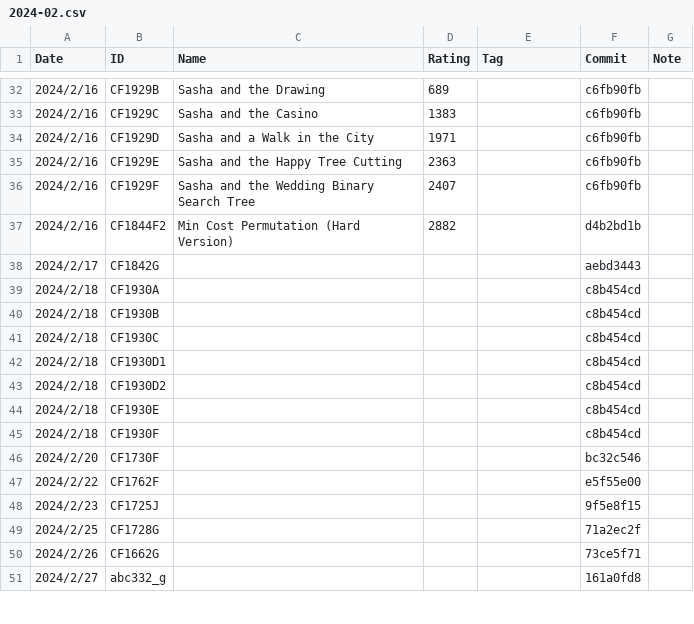
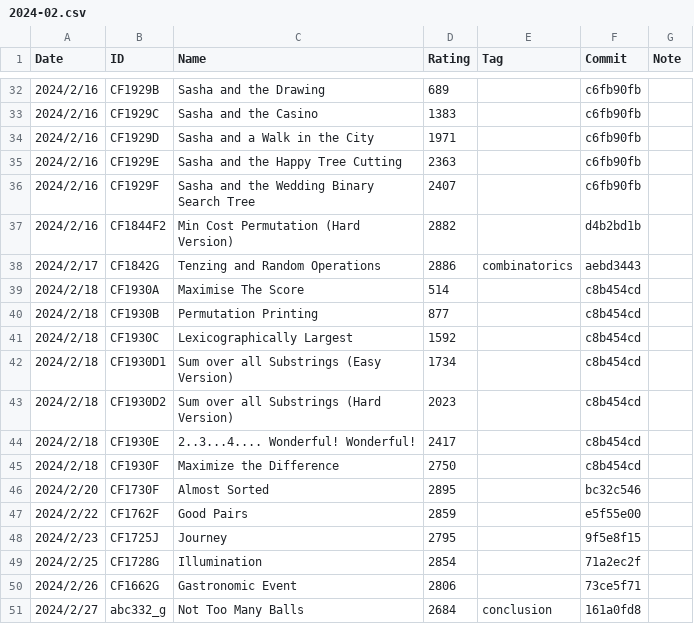
Before and after one commit to fei0319/competitive-programming, a CSV file: logs/2024-02.csv, drawn as a sheet; only a part is shown, gaps mark what is left out; the diff covers the shown part only.

Commit message:
log 2024-02

```diff
--- a/logs/2024-02.csv
+++ b/logs/2024-02.csv
@@ -37,15 +37,15 @@ Date,ID,Name,Rating,Tag,Commit,Note
 2024/2/16,CF1844F2,Min Cost Permutation (Hard Version),2882,,d4b2bd1b,
-2024/2/17,CF1842G,,,,aebd3443,
-2024/2/18,CF1930A,,,,c8b454cd,
-2024/2/18,CF1930B,,,,c8b454cd,
-2024/2/18,CF1930C,,,,c8b454cd,
-2024/2/18,CF1930D1,,,,c8b454cd,
-2024/2/18,CF1930D2,,,,c8b454cd,
-2024/2/18,CF1930E,,,,c8b454cd,
-2024/2/18,CF1930F,,,,c8b454cd,
-2024/2/20,CF1730F,,,,bc32c546,
-2024/2/22,CF1762F,,,,e5f55e00,
-2024/2/23,CF1725J,,,,9f5e8f15,
-2024/2/25,CF1728G,,,,71a2ec2f,
-2024/2/26,CF1662G,,,,73ce5f71,
-2024/2/27,abc332_g,,,,161a0fd8,
+2024/2/17,CF1842G,Tenzing and Random Operations,2886,combinatorics,aebd3443,
+2024/2/18,CF1930A,Maximise The Score,514,,c8b454cd,
+2024/2/18,CF1930B,Permutation Printing,877,,c8b454cd,
+2024/2/18,CF1930C,Lexicographically Largest,1592,,c8b454cd,
+2024/2/18,CF1930D1,Sum over all Substrings (Easy Version),1734,,c8b454cd,
+2024/2/18,CF1930D2,Sum over all Substrings (Hard Version),2023,,c8b454cd,
+2024/2/18,CF1930E,2..3...4.... Wonderful! Wonderful!,2417,,c8b454cd,
+2024/2/18,CF1930F,Maximize the Difference,2750,,c8b454cd,
+2024/2/20,CF1730F,Almost Sorted,2895,,bc32c546,
+2024/2/22,CF1762F,Good Pairs,2859,,e5f55e00,
+2024/2/23,CF1725J,Journey,2795,,9f5e8f15,
+2024/2/25,CF1728G,Illumination,2854,,71a2ec2f,
+2024/2/26,CF1662G,Gastronomic Event,2806,,73ce5f71,
+2024/2/27,abc332_g,Not Too Many Balls,2684,conclusion,161a0fd8,
```
Also changed, not shown: 10 edited cells elsewhere in this file.
